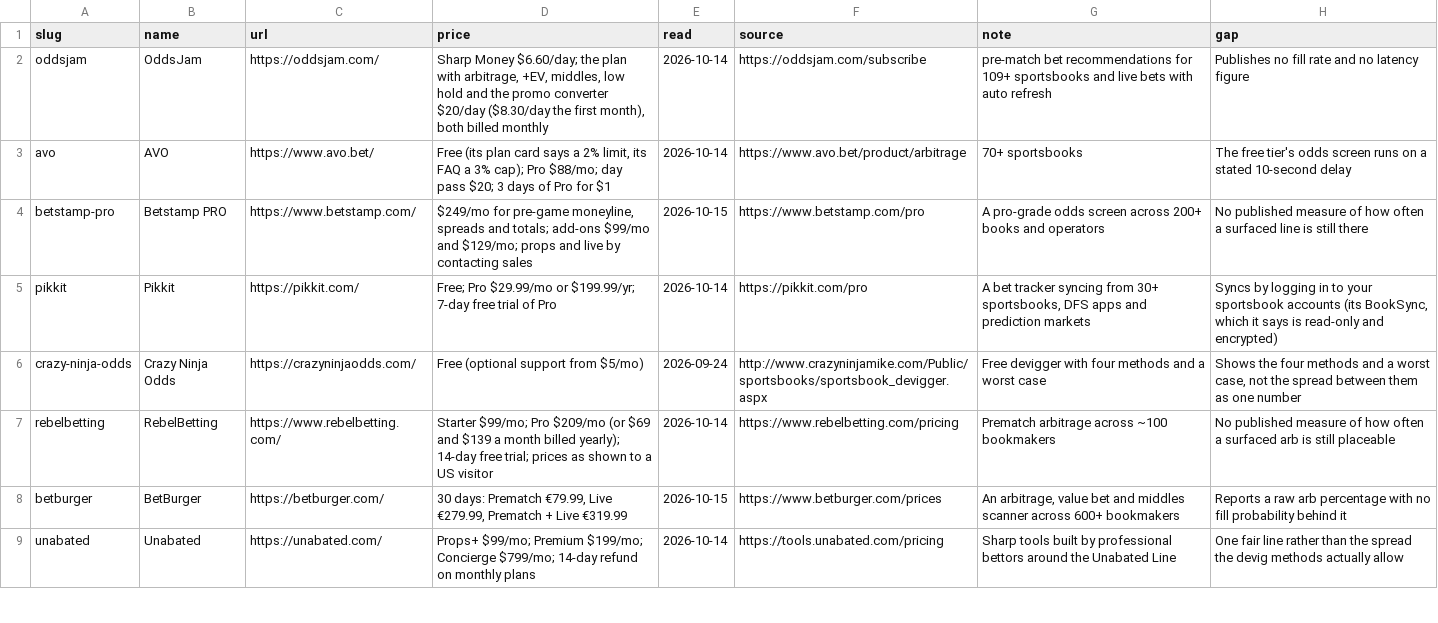
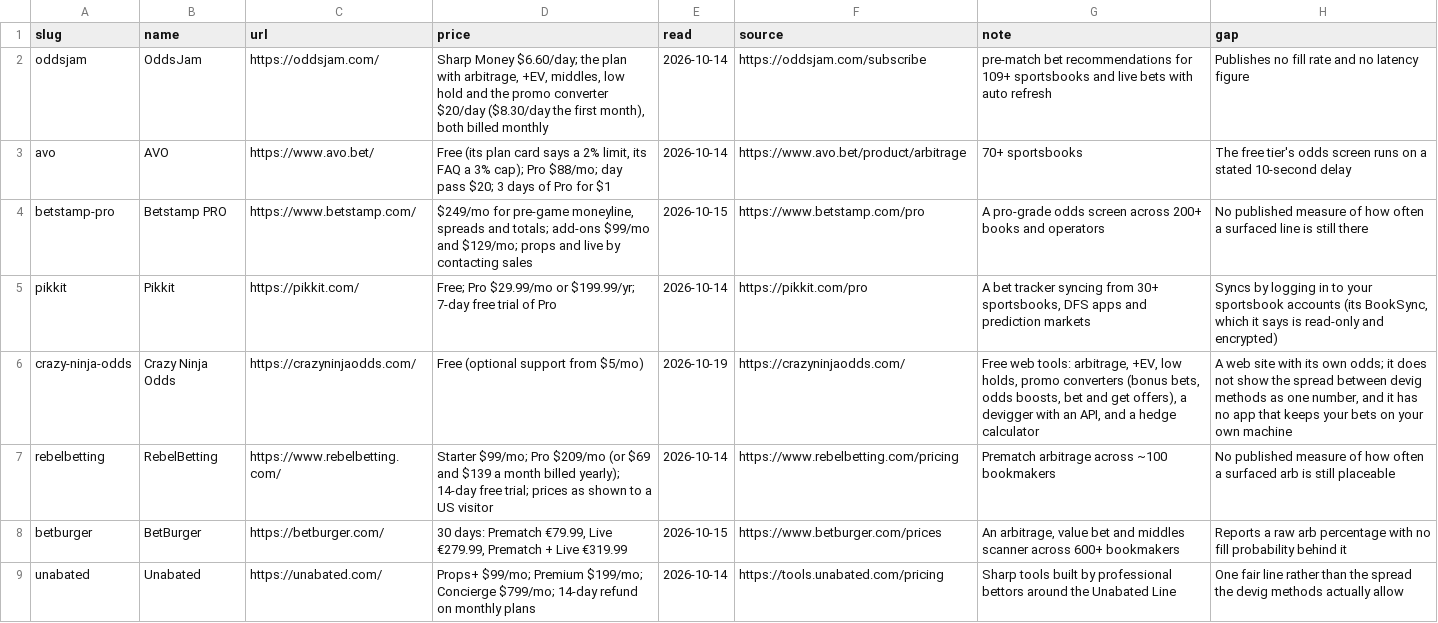
Before and after one commit to mattkerr09/bookbreaker-site, a CSV file: _data/competitors.csv, drawn as a sheet; only a part is shown.

Commit message:
Crazy Ninja Odds comparison, re-read 2026-10-19 from crazyninjaodds.com: free arbitrage, +EV, low-hold and promo tools (bonus bets, odds boosts, bet and get offers), a devigger with an API and a hedge calculator, on its own odds (wider coverage than Bookbreaker, said plainly). The meta description frozen on 2026-09-24 for a title test repeated a false claim and was due a fix on 10-06; replaced. Title and meta lead with what a searcher wants (446 impressions at position 7.2, no clicks in 90 days)

```diff
--- a/_data/competitors.csv
+++ b/_data/competitors.csv
@@ -5,3 +5,3 @@ betstamp-pro,Betstamp PRO,https://www.betstamp.com/,"$249/mo for pre-game moneyl
 pikkit,Pikkit,https://pikkit.com/,"Free; Pro $29.99/mo or $199.99/yr; 7-day free trial of Pro",2026-10-14,https://pikkit.com/pro,"A bet tracker syncing from 30+ sportsbooks, DFS apps and prediction markets","Syncs by logging in to your sportsbook accounts (its BookSync, which it says is read-only and encrypted)"
-crazy-ninja-odds,Crazy Ninja Odds,https://crazyninjaodds.com/,Free (optional support from $5/mo),2026-09-24,http://www.crazyninjamike.com/Public/sportsbooks/sportsbook_devigger.aspx,Free devigger with four methods and a worst case,"Shows the four methods and a worst case, not the spread between them as one number"
+crazy-ninja-odds,Crazy Ninja Odds,https://crazyninjaodds.com/,Free (optional support from $5/mo),2026-10-19,https://crazyninjaodds.com/,"Free web tools: arbitrage, +EV, low holds, promo converters (bonus bets, odds boosts, bet and get offers), a devigger with an API, and a hedge calculator","A web site with its own odds; it does not show the spread between devig methods as one number, and it has no app that keeps your bets on your own machine"
 rebelbetting,RebelBetting,https://www.rebelbetting.com/,"Starter $99/mo; Pro $209/mo (or $69 and $139 a month billed yearly); 14-day free trial; prices as shown to a US visitor",2026-10-14,https://www.rebelbetting.com/pricing,Prematch arbitrage across ~100 bookmakers,No published measure of how often a surfaced arb is still placeable
```
Also changed, not shown: 4 other files.
